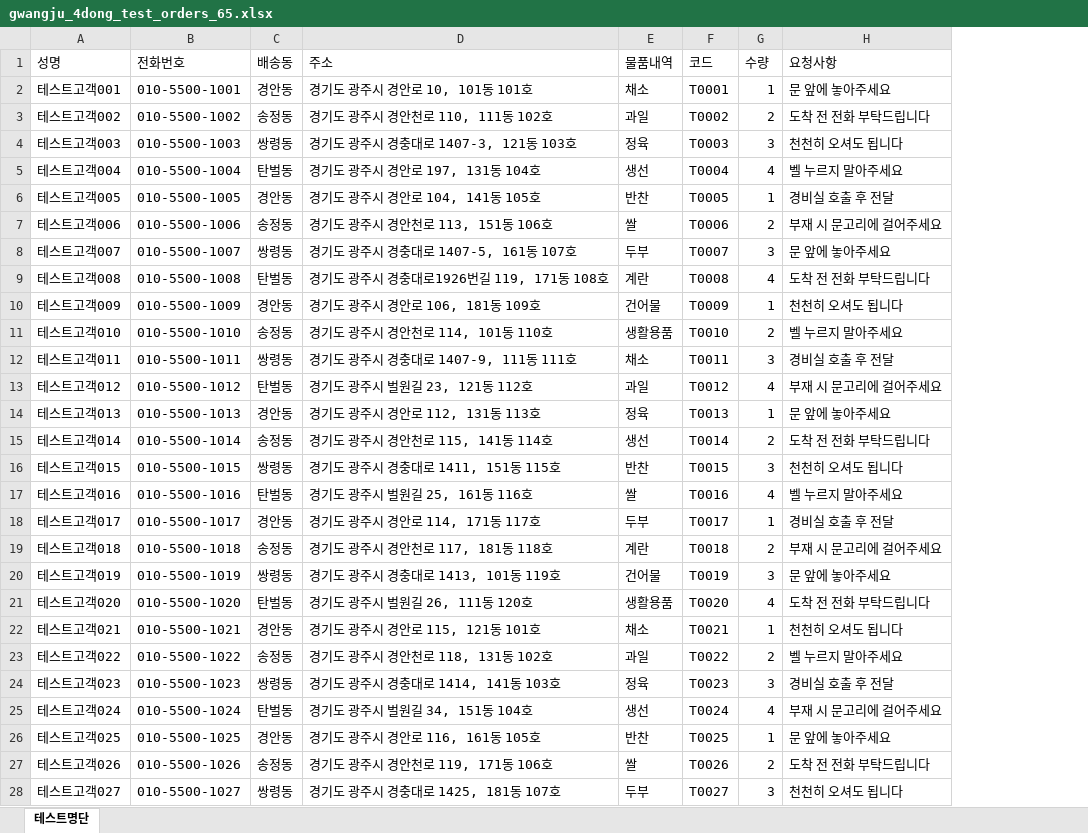
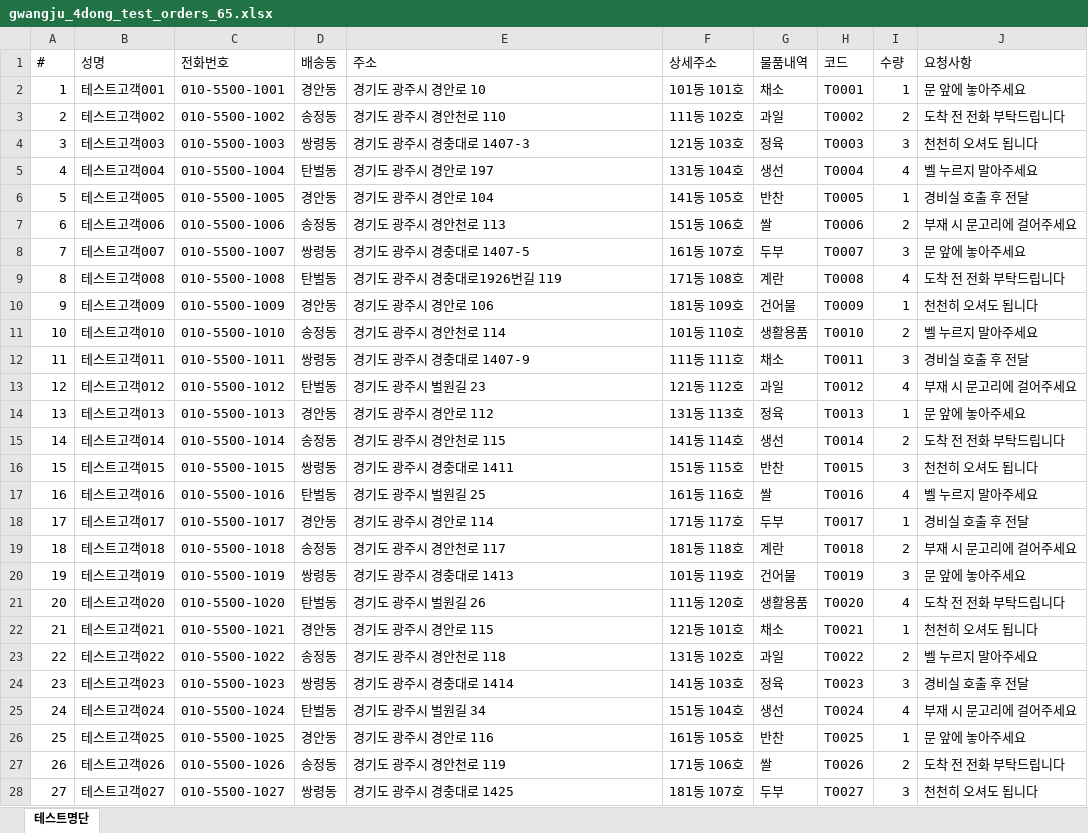
Before and after one commit to ttong0627/hanwool, an Excel workbook: test_data/gwangju_4dong_test_orders_65.xlsx, sheet 테스트명단, drawn as a sheet; only a part is shown; values as stored, in another font and other column widths than the file's, no borders; addresses are those after the commit; the diff covers the shown part only; the diff names each change by its address in the sheet, - before the commit and + after, or states it on an @@ line.

```diff
--- a/test_data/gwangju_4dong_test_orders_65.xlsx (sheet 테스트명단)
+++ b/test_data/gwangju_4dong_test_orders_65.xlsx (sheet 테스트명단)
+column A (#), rows 2-28: 1 | 2 | 3 | 4 | 5 | 6 | 7 | 8 | 9 | 10 | 11 | 12 | 13 | 14 | 15 | 16 | 17 | 18 | 19 | 20 | 21 | 22 | 23 | 24 | 25 | 26 | 27
+column F (상세주소), rows 2-28: 101동 101호 | 111동 102호 | 121동 103호 | 131동 104호 | 141동 105호 | 151동 106호 | 161동 107호 | 171동 108호 | 181동 109호 | 101동 110호 | 111동 111호 | 121동 112호 | 131동 113호 | 141동 114호 | 151동 115호 | 161동 116호 | 171동 117호 | 181동 118호 | 101동 119호 | 111동 120호 | 121동 101호 | 131동 102호 | 141동 103호 | 151동 104호 | 161동 105호 | 171동 106호 | 181동 107호
-E2 (주소): 경기도 광주시 경안로 10, 101동 101호
+E2 (주소): 경기도 광주시 경안로 10
-E3 (주소): 경기도 광주시 경안천로 110, 111동 102호
+E3 (주소): 경기도 광주시 경안천로 110
-E4 (주소): 경기도 광주시 경충대로 1407-3, 121동 103호
+E4 (주소): 경기도 광주시 경충대로 1407-3
-E5 (주소): 경기도 광주시 경안로 197, 131동 104호
+E5 (주소): 경기도 광주시 경안로 197
-E6 (주소): 경기도 광주시 경안로 104, 141동 105호
+E6 (주소): 경기도 광주시 경안로 104
-E7 (주소): 경기도 광주시 경안천로 113, 151동 106호
+E7 (주소): 경기도 광주시 경안천로 113
-E8 (주소): 경기도 광주시 경충대로 1407-5, 161동 107호
+E8 (주소): 경기도 광주시 경충대로 1407-5
-E9 (주소): 경기도 광주시 경충대로1926번길 119, 171동 108호
+E9 (주소): 경기도 광주시 경충대로1926번길 119
-E10 (주소): 경기도 광주시 경안로 106, 181동 109호
+E10 (주소): 경기도 광주시 경안로 106
-E11 (주소): 경기도 광주시 경안천로 114, 101동 110호
+E11 (주소): 경기도 광주시 경안천로 114
-E12 (주소): 경기도 광주시 경충대로 1407-9, 111동 111호
+E12 (주소): 경기도 광주시 경충대로 1407-9
-E13 (주소): 경기도 광주시 벌원길 23, 121동 112호
+E13 (주소): 경기도 광주시 벌원길 23
-E14 (주소): 경기도 광주시 경안로 112, 131동 113호
+E14 (주소): 경기도 광주시 경안로 112
-E15 (주소): 경기도 광주시 경안천로 115, 141동 114호
+E15 (주소): 경기도 광주시 경안천로 115
-E16 (주소): 경기도 광주시 경충대로 1411, 151동 115호
+E16 (주소): 경기도 광주시 경충대로 1411
-E17 (주소): 경기도 광주시 벌원길 25, 161동 116호
+E17 (주소): 경기도 광주시 벌원길 25
-E18 (주소): 경기도 광주시 경안로 114, 171동 117호
+E18 (주소): 경기도 광주시 경안로 114
-E19 (주소): 경기도 광주시 경안천로 117, 181동 118호
+E19 (주소): 경기도 광주시 경안천로 117
-E20 (주소): 경기도 광주시 경충대로 1413, 101동 119호
+E20 (주소): 경기도 광주시 경충대로 1413
-E21 (주소): 경기도 광주시 벌원길 26, 111동 120호
+E21 (주소): 경기도 광주시 벌원길 26
-E22 (주소): 경기도 광주시 경안로 115, 121동 101호
+E22 (주소): 경기도 광주시 경안로 115
-E23 (주소): 경기도 광주시 경안천로 118, 131동 102호
+E23 (주소): 경기도 광주시 경안천로 118
-E24 (주소): 경기도 광주시 경충대로 1414, 141동 103호
+E24 (주소): 경기도 광주시 경충대로 1414
-E25 (주소): 경기도 광주시 벌원길 34, 151동 104호
+E25 (주소): 경기도 광주시 벌원길 34
-E26 (주소): 경기도 광주시 경안로 116, 161동 105호
+E26 (주소): 경기도 광주시 경안로 116
-E27 (주소): 경기도 광주시 경안천로 119, 171동 106호
+E27 (주소): 경기도 광주시 경안천로 119
-E28 (주소): 경기도 광주시 경충대로 1425, 181동 107호
+E28 (주소): 경기도 광주시 경충대로 1425
```
Also changed, not shown: 38 edited cells elsewhere in this sheet, test_data/gwangju_4dong_test_orders_30.xlsx, 3 other files.
